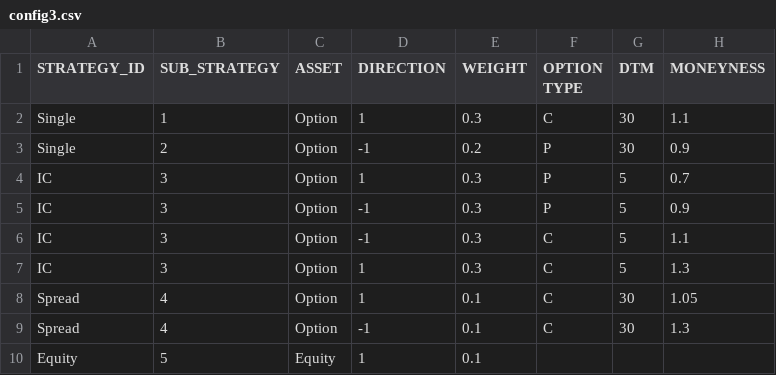
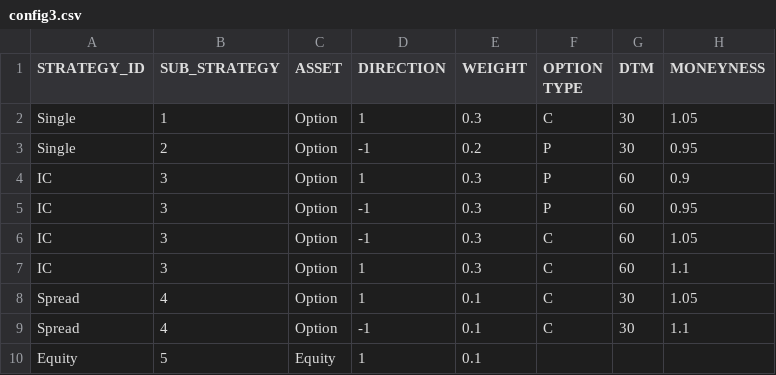
Before and after one commit to stellaxiaoGX/backtester, a CSV file: portfolio_config/config3.csv, drawn as a sheet.

Commit message:
Equity and option chains
Completed for CN, US equity working, autoloaded manual spy options

```diff
--- a/portfolio_config/config3.csv
+++ b/portfolio_config/config3.csv
@@ -1,10 +1,10 @@
 STRATEGY_ID,SUB_STRATEGY,ASSET,DIRECTION,WEIGHT,OPTION TYPE,DTM,MONEYNESS
-Single,1,Option,1,0.3,C,30,1.1
-Single,2,Option,-1,0.2,P,30,0.9
-IC,3,Option,1,0.3,P,5,0.7
-IC,3,Option,-1,0.3,P,5,0.9
-IC,3,Option,-1,0.3,C,5,1.1
-IC,3,Option,1,0.3,C,5,1.3
+Single,1,Option,1,0.3,C,30,1.05
+Single,2,Option,-1,0.2,P,30,0.95
+IC,3,Option,1,0.3,P,60,0.9
+IC,3,Option,-1,0.3,P,60,0.95
+IC,3,Option,-1,0.3,C,60,1.05
+IC,3,Option,1,0.3,C,60,1.1
 Spread,4,Option,1,0.1,C,30,1.05
-Spread,4,Option,-1,0.1,C,30,1.3
+Spread,4,Option,-1,0.1,C,30,1.1
 Equity,5,Equity,1,0.1,,,
```
Also changed, not shown: 6 other files.
